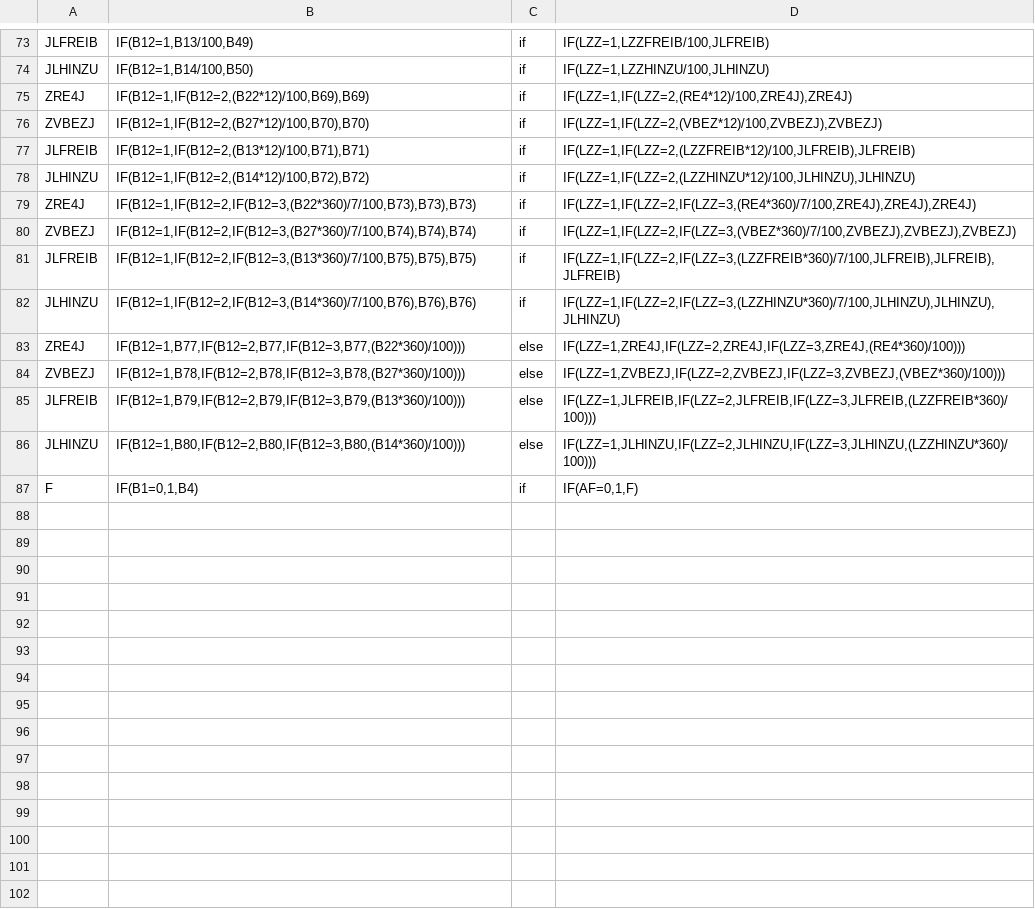
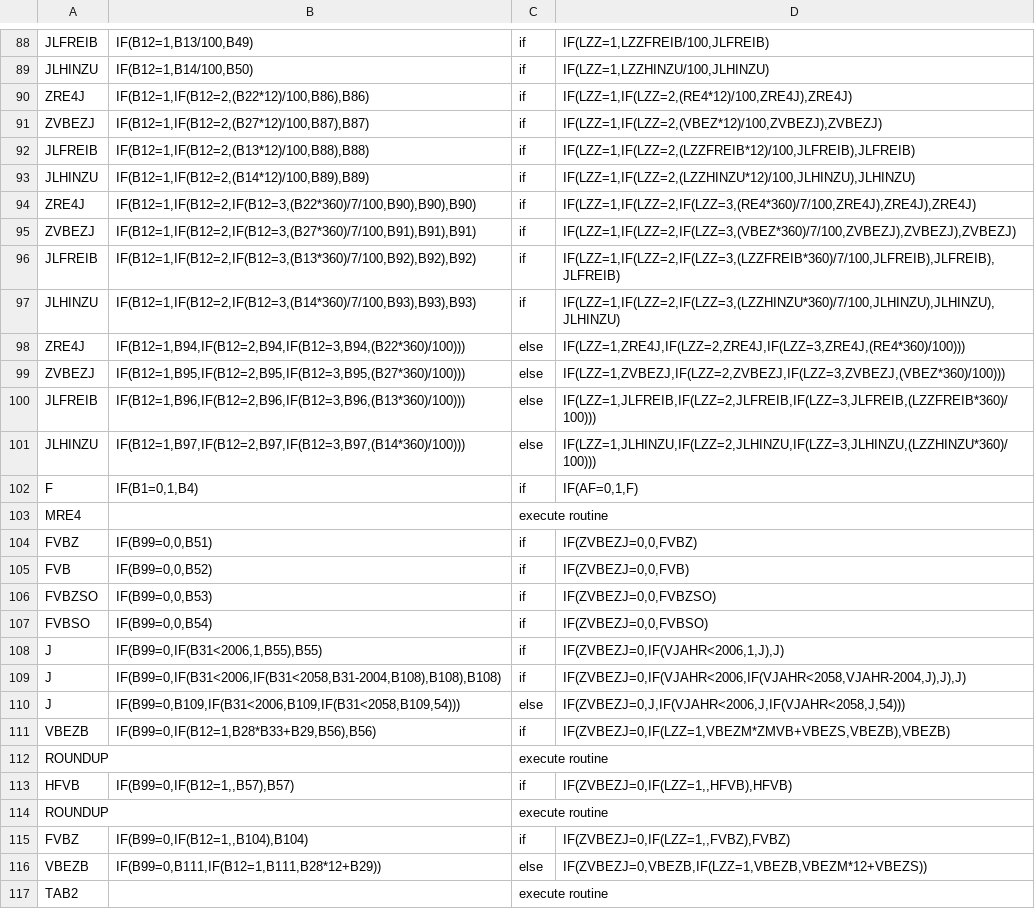
Before and after one commit to ardiannm/flow, a CSV file: Ablaufplan Lohnsteuer 2024-11-22-PAP-2025_anlage.csv, drawn as a sheet; only a part is shown, gaps mark what is left out; the diff covers the shown part only.

```diff
--- a/Ablaufplan Lohnsteuer 2024-11-22-PAP-2025_anlage.csv
+++ b/Ablaufplan Lohnsteuer 2024-11-22-PAP-2025_anlage.csv
@@ -74,14 +89,29 @@ JLFREIB,"IF(B12=1,B13/100,B49)",if,"IF(LZZ=1,LZZFREIB/100,JLFREIB)"
 JLHINZU,"IF(B12=1,B14/100,B50)",if,"IF(LZZ=1,LZZHINZU/100,JLHINZU)"
-ZRE4J,"IF(B12=1,IF(B12=2,(B22*12)/100,B69),B69)",if,"IF(LZZ=1,IF(LZZ=2,(RE4*12)/100,ZRE4J),ZRE4J)"
-ZVBEZJ,"IF(B12=1,IF(B12=2,(B27*12)/100,B70),B70)",if,"IF(LZZ=1,IF(LZZ=2,(VBEZ*12)/100,ZVBEZJ),ZVBEZJ)"
-JLFREIB,"IF(B12=1,IF(B12=2,(B13*12)/100,B71),B71)",if,"IF(LZZ=1,IF(LZZ=2,(LZZFREIB*12)/100,JLFREIB),JLFREIB)"
-JLHINZU,"IF(B12=1,IF(B12=2,(B14*12)/100,B72),B72)",if,"IF(LZZ=1,IF(LZZ=2,(LZZHINZU*12)/100,JLHINZU),JLHINZU)"
-ZRE4J,"IF(B12=1,IF(B12=2,IF(B12=3,(B22*360)/7/100,B73),B73),B73)",if,"IF(LZZ=1,IF(LZZ=2,IF(LZZ=3,(RE4*360)/7/100,ZRE4J),ZRE4J),ZRE4J)"
-ZVBEZJ,"IF(B12=1,IF(B12=2,IF(B12=3,(B27*360)/7/100,B74),B74),B74)",if,"IF(LZZ=1,IF(LZZ=2,IF(LZZ=3,(VBEZ*360)/7/100,ZVBEZJ),ZVBEZJ),ZVBEZJ)"
-JLFREIB,"IF(B12=1,IF(B12=2,IF(B12=3,(B13*360)/7/100,B75),B75),B75)",if,"IF(LZZ=1,IF(LZZ=2,IF(LZZ=3,(LZZFREIB*360)/7/100,JLFREIB),JLFREIB),JLFREIB)"
-JLHINZU,"IF(B12=1,IF(B12=2,IF(B12=3,(B14*360)/7/100,B76),B76),B76)",if,"IF(LZZ=1,IF(LZZ=2,IF(LZZ=3,(LZZHINZU*360)/7/100,JLHINZU),JLHINZU),JLHINZU)"
-ZRE4J,"IF(B12=1,B77,IF(B12=2,B77,IF(B12=3,B77,(B22*360)/100)))",else,"IF(LZZ=1,ZRE4J,IF(LZZ=2,ZRE4J,IF(LZZ=3,ZRE4J,(RE4*360)/100)))"
-ZVBEZJ,"IF(B12=1,B78,IF(B12=2,B78,IF(B12=3,B78,(B27*360)/100)))",else,"IF(LZZ=1,ZVBEZJ,IF(LZZ=2,ZVBEZJ,IF(LZZ=3,ZVBEZJ,(VBEZ*360)/100)))"
-JLFREIB,"IF(B12=1,B79,IF(B12=2,B79,IF(B12=3,B79,(B13*360)/100)))",else,"IF(LZZ=1,JLFREIB,IF(LZZ=2,JLFREIB,IF(LZZ=3,JLFREIB,(LZZFREIB*360)/100)))"
-JLHINZU,"IF(B12=1,B80,IF(B12=2,B80,IF(B12=3,B80,(B14*360)/100)))",else,"IF(LZZ=1,JLHINZU,IF(LZZ=2,JLHINZU,IF(LZZ=3,JLHINZU,(LZZHINZU*360)/100)))"
+ZRE4J,"IF(B12=1,IF(B12=2,(B22*12)/100,B86),B86)",if,"IF(LZZ=1,IF(LZZ=2,(RE4*12)/100,ZRE4J),ZRE4J)"
+ZVBEZJ,"IF(B12=1,IF(B12=2,(B27*12)/100,B87),B87)",if,"IF(LZZ=1,IF(LZZ=2,(VBEZ*12)/100,ZVBEZJ),ZVBEZJ)"
+JLFREIB,"IF(B12=1,IF(B12=2,(B13*12)/100,B88),B88)",if,"IF(LZZ=1,IF(LZZ=2,(LZZFREIB*12)/100,JLFREIB),JLFREIB)"
+JLHINZU,"IF(B12=1,IF(B12=2,(B14*12)/100,B89),B89)",if,"IF(LZZ=1,IF(LZZ=2,(LZZHINZU*12)/100,JLHINZU),JLHINZU)"
+ZRE4J,"IF(B12=1,IF(B12=2,IF(B12=3,(B22*360)/7/100,B90),B90),B90)",if,"IF(LZZ=1,IF(LZZ=2,IF(LZZ=3,(RE4*360)/7/100,ZRE4J),ZRE4J),ZRE4J)"
+ZVBEZJ,"IF(B12=1,IF(B12=2,IF(B12=3,(B27*360)/7/100,B91),B91),B91)",if,"IF(LZZ=1,IF(LZZ=2,IF(LZZ=3,(VBEZ*360)/7/100,ZVBEZJ),ZVBEZJ),ZVBEZJ)"
+JLFREIB,"IF(B12=1,IF(B12=2,IF(B12=3,(B13*360)/7/100,B92),B92),B92)",if,"IF(LZZ=1,IF(LZZ=2,IF(LZZ=3,(LZZFREIB*360)/7/100,JLFREIB),JLFREIB),JLFREIB)"
+JLHINZU,"IF(B12=1,IF(B12=2,IF(B12=3,(B14*360)/7/100,B93),B93),B93)",if,"IF(LZZ=1,IF(LZZ=2,IF(LZZ=3,(LZZHINZU*360)/7/100,JLHINZU),JLHINZU),JLHINZU)"
+ZRE4J,"IF(B12=1,B94,IF(B12=2,B94,IF(B12=3,B94,(B22*360)/100)))",else,"IF(LZZ=1,ZRE4J,IF(LZZ=2,ZRE4J,IF(LZZ=3,ZRE4J,(RE4*360)/100)))"
+ZVBEZJ,"IF(B12=1,B95,IF(B12=2,B95,IF(B12=3,B95,(B27*360)/100)))",else,"IF(LZZ=1,ZVBEZJ,IF(LZZ=2,ZVBEZJ,IF(LZZ=3,ZVBEZJ,(VBEZ*360)/100)))"
+JLFREIB,"IF(B12=1,B96,IF(B12=2,B96,IF(B12=3,B96,(B13*360)/100)))",else,"IF(LZZ=1,JLFREIB,IF(LZZ=2,JLFREIB,IF(LZZ=3,JLFREIB,(LZZFREIB*360)/100)))"
+JLHINZU,"IF(B12=1,B97,IF(B12=2,B97,IF(B12=3,B97,(B14*360)/100)))",else,"IF(LZZ=1,JLHINZU,IF(LZZ=2,JLHINZU,IF(LZZ=3,JLHINZU,(LZZHINZU*360)/100)))"
 F,"IF(B1=0,1,B4)",if,"IF(AF=0,1,F)"
+MRE4,,execute routine,
+FVBZ,"IF(B99=0,0,B51)",if,"IF(ZVBEZJ=0,0,FVBZ)"
+FVB,"IF(B99=0,0,B52)",if,"IF(ZVBEZJ=0,0,FVB)"
+FVBZSO,"IF(B99=0,0,B53)",if,"IF(ZVBEZJ=0,0,FVBZSO)"
+FVBSO,"IF(B99=0,0,B54)",if,"IF(ZVBEZJ=0,0,FVBSO)"
+J,"IF(B99=0,IF(B31<2006,1,B55),B55)",if,"IF(ZVBEZJ=0,IF(VJAHR<2006,1,J),J)"
+J,"IF(B99=0,IF(B31<2006,IF(B31<2058,B31-2004,B108),B108),B108)",if,"IF(ZVBEZJ=0,IF(VJAHR<2006,IF(VJAHR<2058,VJAHR-2004,J),J),J)"
+J,"IF(B99=0,B109,IF(B31<2006,B109,IF(B31<2058,B109,54)))",else,"IF(ZVBEZJ=0,J,IF(VJAHR<2006,J,IF(VJAHR<2058,J,54)))"
+VBEZB,"IF(B99=0,IF(B12=1,B28*B33+B29,B56),B56)",if,"IF(ZVBEZJ=0,IF(LZZ=1,VBEZM*ZMVB+VBEZS,VBEZB),VBEZB)"
+ROUNDUP,,execute routine,
+HFVB,"IF(B99=0,IF(B12=1,,B57),B57)",if,"IF(ZVBEZJ=0,IF(LZZ=1,,HFVB),HFVB)"
+ROUNDUP,,execute routine,
+FVBZ,"IF(B99=0,IF(B12=1,,B104),B104)",if,"IF(ZVBEZJ=0,IF(LZZ=1,,FVBZ),FVBZ)"
+VBEZB,"IF(B99=0,B111,IF(B12=1,B111,B28*12+B29))",else,"IF(ZVBEZJ=0,VBEZB,IF(LZZ=1,VBEZB,VBEZM*12+VBEZS))"
+TAB2,,execute routine,
```
Also changed, not shown: 39 added rows and 4 edited cells elsewhere in this file, 3 other files.
